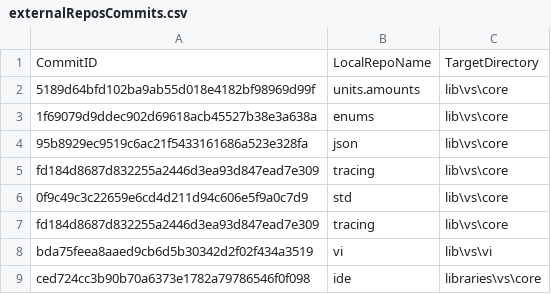
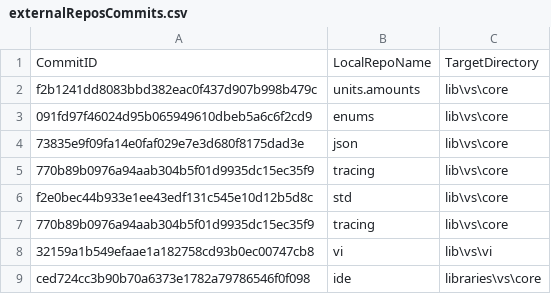
Before and after one commit to ATECoder/dn.vi.ivi, a CSV file: externalReposCommits.csv, drawn as a sheet.

```diff
--- a/externalReposCommits.csv
+++ b/externalReposCommits.csv
@@ -1,9 +1,9 @@
 CommitID,LocalRepoName,TargetDirectory
-5189d64bfd102ba9ab55d018e4182bf98969d99f,units.amounts,lib\vs\core
-1f69079d9ddec902d69618acb45527b38e3a638a,enums,lib\vs\core
-95b8929ec9519c6ac21f5433161686a523e328fa,json,lib\vs\core
-fd184d8687d832255a2446d3ea93d847ead7e309,tracing,lib\vs\core
-0f9c49c3c22659e6cd4d211d94c606e5f9a0c7d9,std,lib\vs\core
-fd184d8687d832255a2446d3ea93d847ead7e309,tracing,lib\vs\core
-bda75feea8aaed9cb6d5b30342d2f02f434a3519,vi,lib\vs\vi
+f2b1241dd8083bbd382eac0f437d907b998b479c,units.amounts,lib\vs\core
+091fd97f46024d95b065949610dbeb5a6c6f2cd9,enums,lib\vs\core
+73835e9f09fa14e0faf029e7e3d680f8175dad3e,json,lib\vs\core
+770b89b0976a94aab304b5f01d9935dc15ec35f9,tracing,lib\vs\core
+f2e0bec44b933e1ee43edf131c545e10d12b5d8c,std,lib\vs\core
+770b89b0976a94aab304b5f01d9935dc15ec35f9,tracing,lib\vs\core
+32159a1b549efaae1a182758cd93b0ec00747cb8,vi,lib\vs\vi
 ced724cc3b90b70a6373e1782a79786546f0f098,ide,libraries\vs\core
```
Also changed, not shown: 16 other files.
